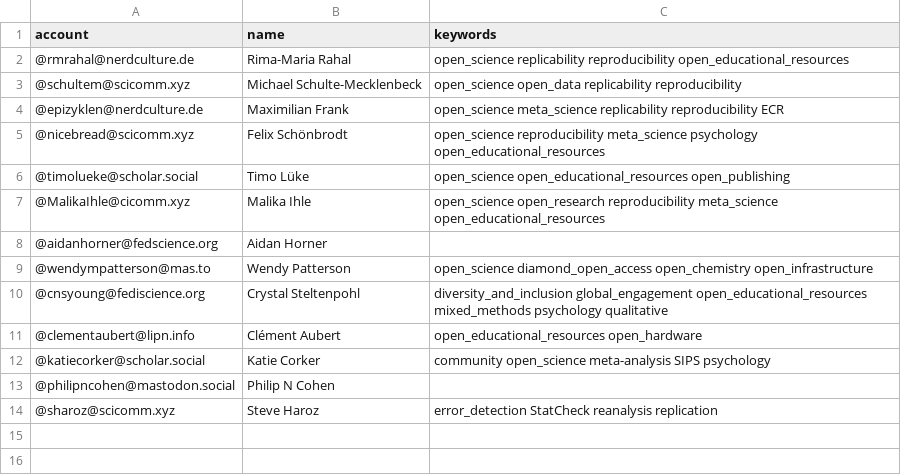
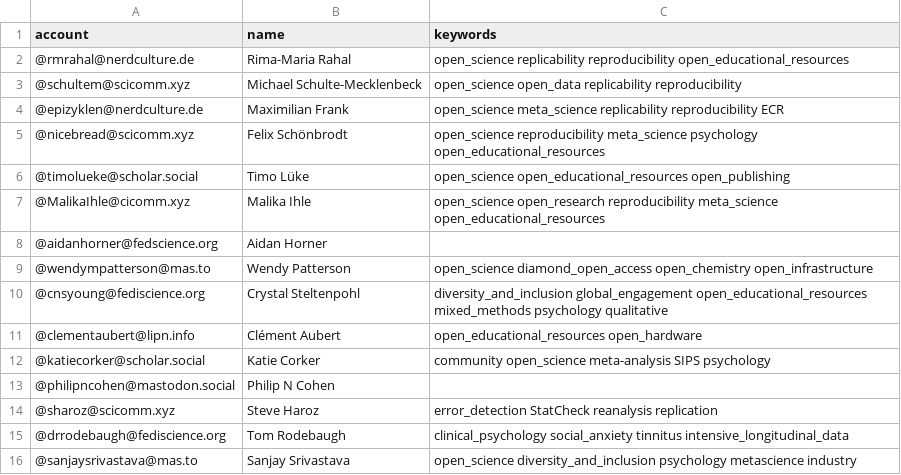
Before and after one commit to smach/Mastodon-OpenScience, a CSV file: resources/users.csv, drawn as a sheet; the diff names each change by its address in the sheet, - before the commit and + after, or states it on an @@ line.

Commit message:
Update users.csv

```diff
--- a/resources/users.csv
+++ b/resources/users.csv
+row 15: @drrodebaugh@fediscience.org | Tom Rodebaugh | clinical_psychology social_anxiety tinnitus intensive_longitudinal_data
+row 16: @sanjaysrivastava@mas.to | Sanjay Srivastava | open_science diversity_and_inclusion psychology metascience industry
```
